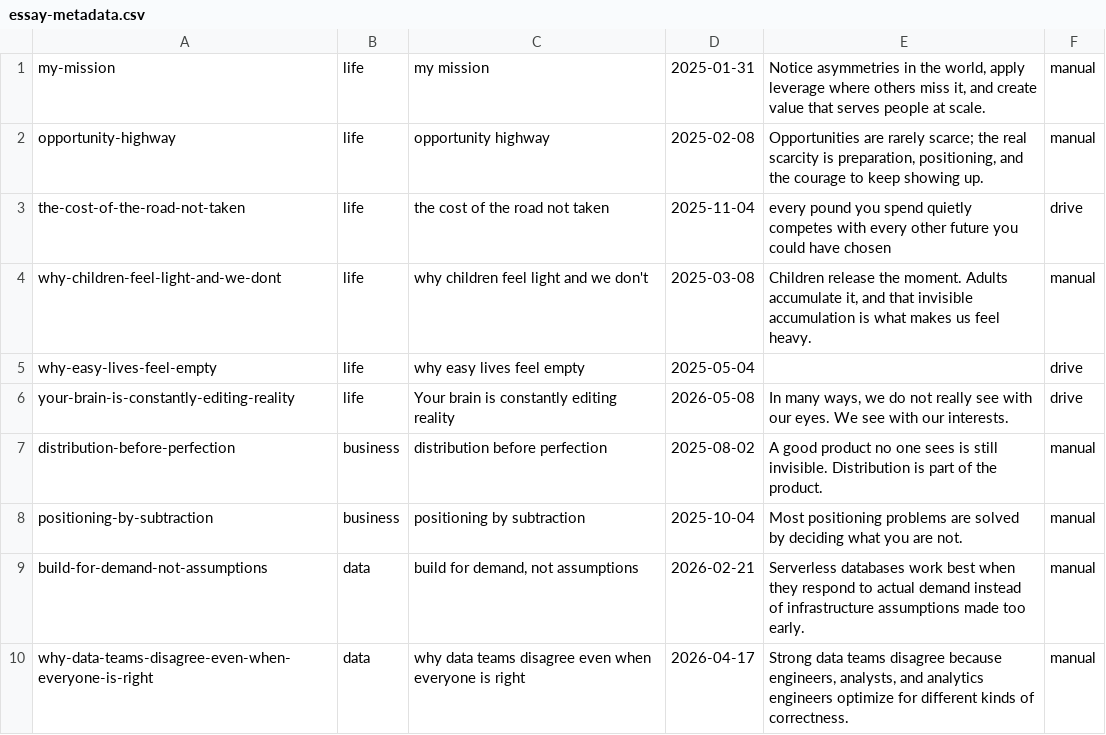
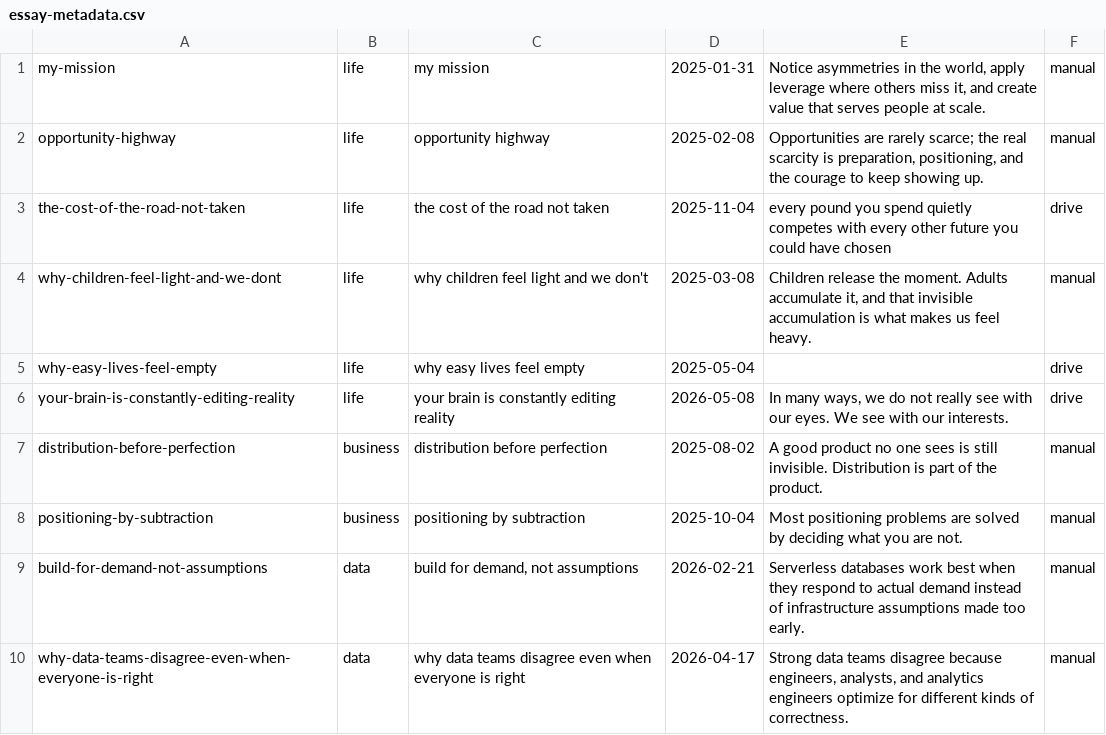
Before and after one commit to david-ikenna-ezekiel/david-ikenna-ezekiel.github.io, a CSV file: content/essay-metadata.csv, drawn as a sheet.

Commit message:
Normalize imported essay titles

```diff
--- a/content/essay-metadata.csv
+++ b/content/essay-metadata.csv
@@ -5,3 +5,3 @@ why-children-feel-light-and-we-dont|life|why children feel light and we don't|20
 why-easy-lives-feel-empty|life|why easy lives feel empty|2025-05-04||drive
-your-brain-is-constantly-editing-reality|life|Your brain is constantly editing reality|2026-05-08|In many ways, we do not really see with our eyes. We see with our interests.|drive
+your-brain-is-constantly-editing-reality|life|your brain is constantly editing reality|2026-05-08|In many ways, we do not really see with our eyes. We see with our interests.|drive
 distribution-before-perfection|business|distribution before perfection|2025-08-02|A good product no one sees is still invisible. Distribution is part of the product.|manual
```
Also changed, not shown: 6 other files.
